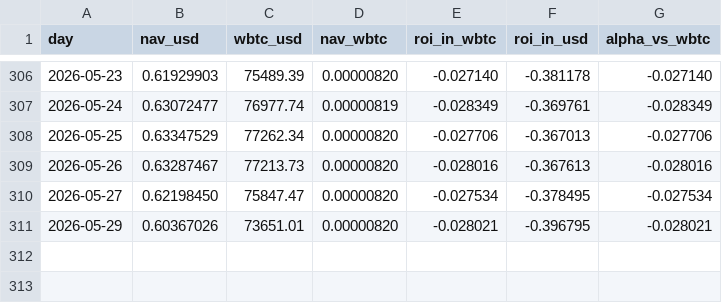
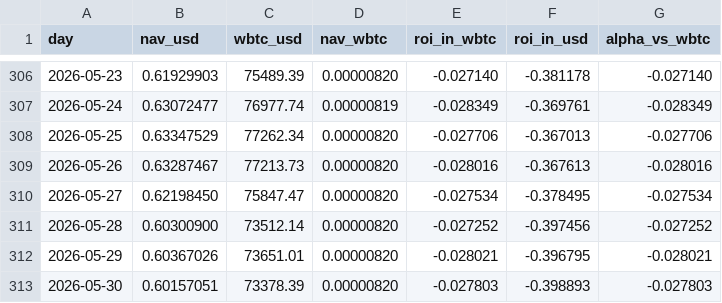
Before and after one commit to denissilantev64/VLHXBTC-dashboard, a CSV file: public/data/nav_wbtc_daily.csv, drawn as a sheet; only a part is shown, gaps mark what is left out; the diff names each change by its address in the sheet, - before the commit and + after, or states it on an @@ line.

```diff
--- a/public/data/nav_wbtc_daily.csv
+++ b/public/data/nav_wbtc_daily.csv
+row 311: 2026-05-28 | 0.60300900 | 73512.14 | 0.00000820 | -0.027252 | -0.397456 | -0.027252
+row 313: 2026-05-30 | 0.60157051 | 73378.39 | 0.00000820 | -0.027803 | -0.398893 | -0.027803
```
Also changed, not shown: public/data/nav_tokenprice_usd_daily.csv, public/data/wbtc_usd_daily.csv.
